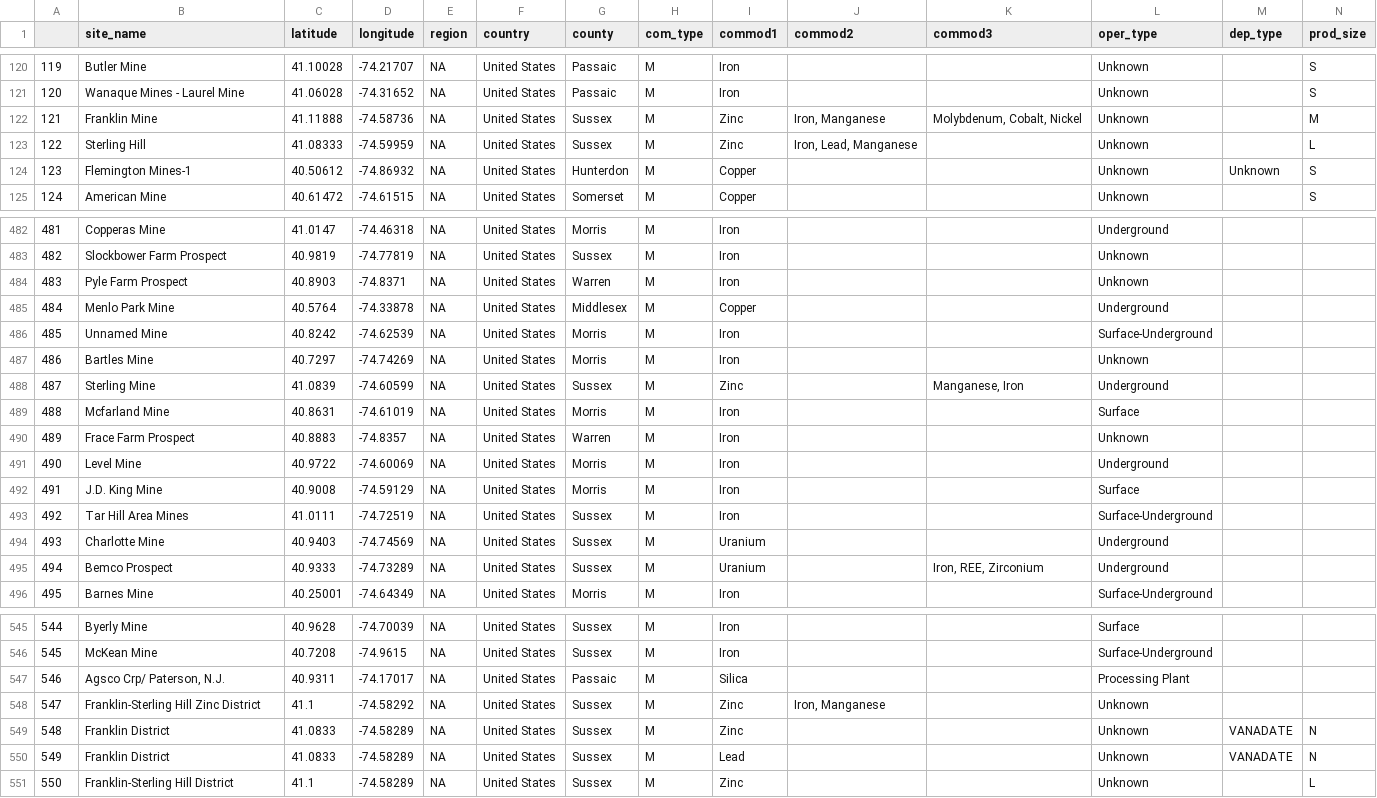
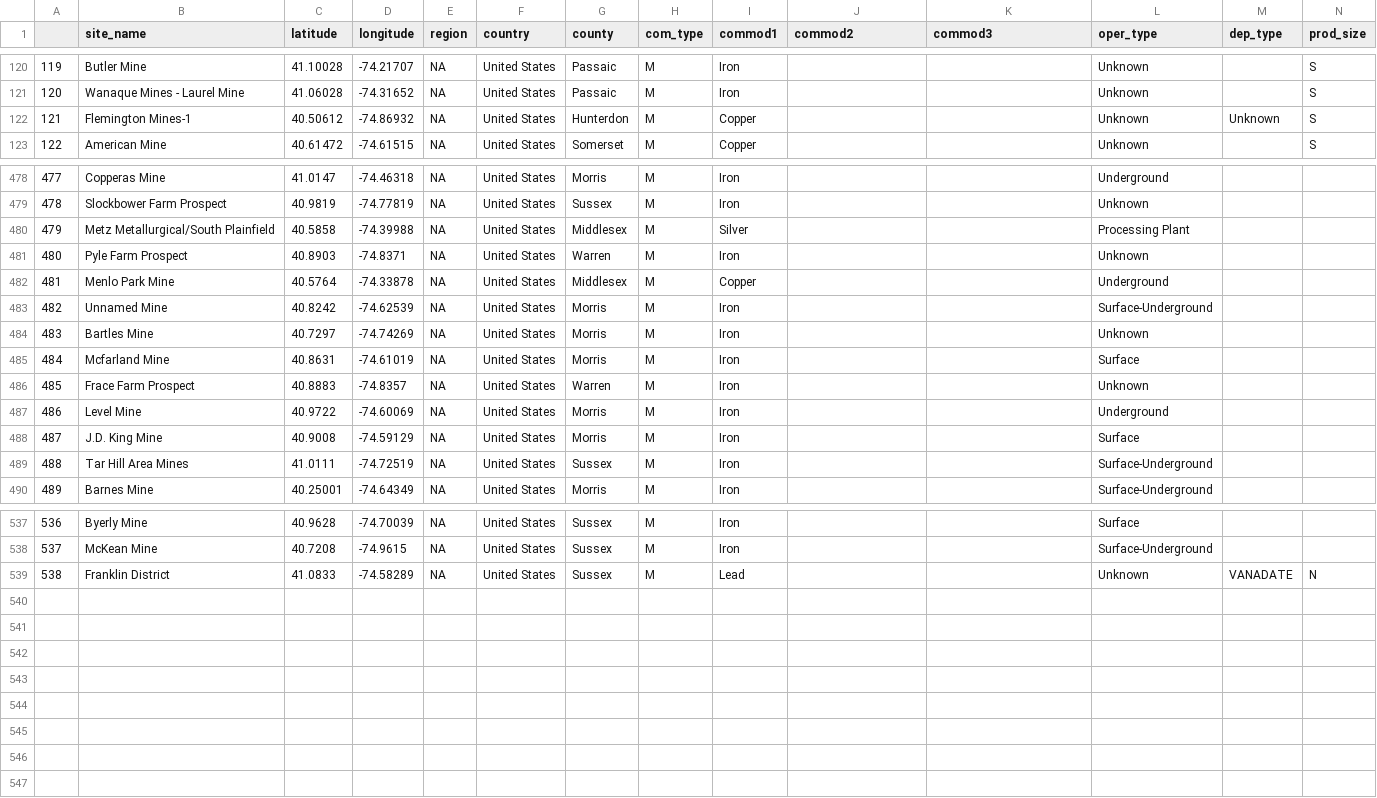
Before and after one commit to Anirud-h-P/FIT3179, a CSV file: state_deposits/New Jersey.csv, drawn as a sheet; only a part is shown, gaps mark what is left out; removed rows and columns are numbered as before the commit, all else as after; rows hold the shown columns only; the diff covers the shown part only; the diff names each change by its address in the sheet, - before the commit and + after, or states it on an @@ line.

```diff
--- a/state_deposits/New Jersey.csv
+++ b/state_deposits/New Jersey.csv
-row 122: 121 | Franklin Mine | 41.11888 | -74.58736 | NA | United States | Sussex | M | Zinc | Iron, Manganese | Molybdenum, Cobalt, Nickel | Unknown |  | M
-row 123: 122 | Sterling Hill | 41.08333 | -74.59959 | NA | United States | Sussex | M | Zinc | Iron, Lead, Manganese |  | Unknown |  | L
@@ column A renumbered between rows 122 and 539 @@
+row 480: 479 | Metz Metallurgical/South Plainfield | 40.5858 | -74.39988 | NA | United States | Middlesex | M | Silver |  |  | Processing Plant
-row 488: 487 | Sterling Mine | 41.0839 | -74.60599 | NA | United States | Sussex | M | Zinc |  | Manganese, Iron | Underground
-row 494: 493 | Charlotte Mine | 40.9403 | -74.74569 | NA | United States | Sussex | M | Uranium |  |  | Underground
-row 495: 494 | Bemco Prospect | 40.9333 | -74.73289 | NA | United States | Sussex | M | Uranium |  | Iron, REE, Zirconium | Underground
-row 547: 546 | Agsco Crp/ Paterson, N.J. | 40.9311 | -74.17017 | NA | United States | Passaic | M | Silica |  |  | Processing Plant
-row 548: 547 | Franklin-Sterling Hill Zinc District | 41.1 | -74.58292 | NA | United States | Sussex | M | Zinc | Iron, Manganese |  | Unknown
-row 549: 548 | Franklin District | 41.0833 | -74.58289 | NA | United States | Sussex | M | Zinc |  |  | Unknown | VANADATE | N
-row 551: 550 | Franklin-Sterling Hill District | 41.1 | -74.58289 | NA | United States | Sussex | M | Zinc |  |  | Unknown |  | L
```
Also changed, not shown: 4 removed rows elsewhere in this file, state_deposits/Florida.csv, state_deposits/Indiana.csv, 49 other files.
